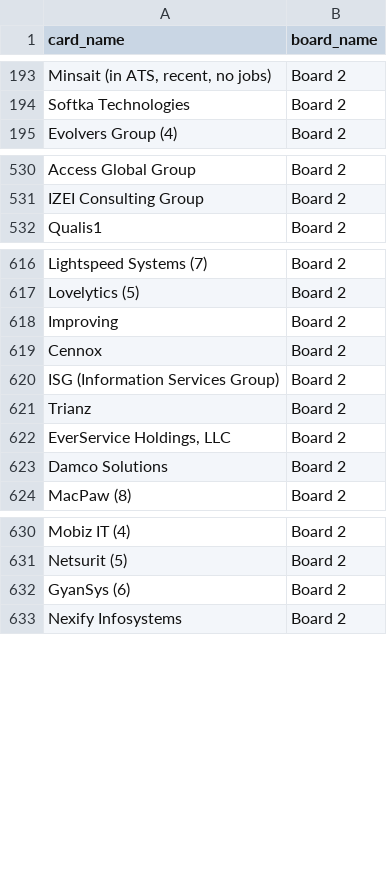
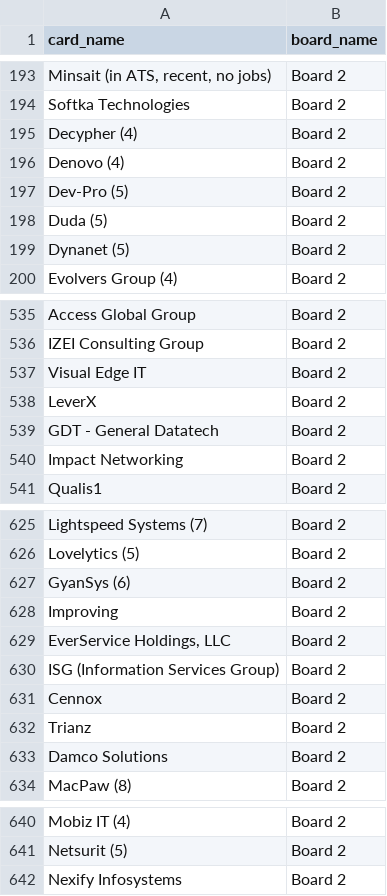
Before and after one commit to Falinkaz/autofdboardv1, a CSV file: cards_export.csv, drawn as a sheet; only a part is shown, gaps mark what is left out; the diff covers the shown part only; the diff names each change by its address in the sheet, - before the commit and + after, or states it on an @@ line.

```diff
--- a/cards_export.csv
+++ b/cards_export.csv
+row 195: Decypher (4) | Board 2
+row 196: Denovo (4) | Board 2
+row 197: Dev-Pro (5) | Board 2
+row 198: Duda (5) | Board 2
+row 199: Dynanet (5) | Board 2
+row 537: Visual Edge IT | Board 2
+row 538: LeverX | Board 2
+row 539: GDT - General Datatech | Board 2
+row 540: Impact Networking | Board 2
@@ row 632 moved to row 627: GyanSys (6) @@
@@ row 622 moved to row 629: EverService Holdings, LLC @@
@@ row 620 moved to row 630: ISG (Information Services Group) @@
```
Also changed, not shown: 93 moved rows elsewhere in this file.
